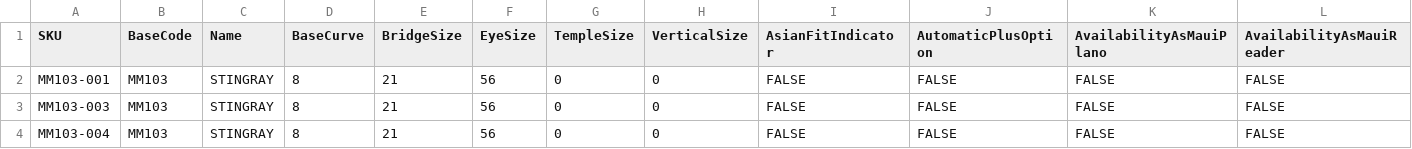
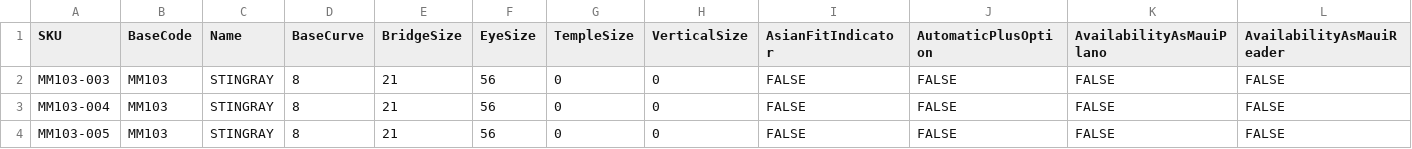
Before and after one commit to kenrazo/MyData, a CSV file: mauijim-200.csv, drawn as a sheet; only a part is shown; the shorter side is filled out with more unchanged rows; rows hold the shown columns only; the diff names each change by its address in the sheet, - before the commit and + after, or states it on an @@ line.

Commit message:
Update mauijim-200.csv

```diff
--- a/mauijim-200.csv
+++ b/mauijim-200.csv
-row 2: MM103-001 | MM103 | STINGRAY | 8 | 21 | 56 | 0 | 0 | FALSE | FALSE | FALSE | FALSE
```
